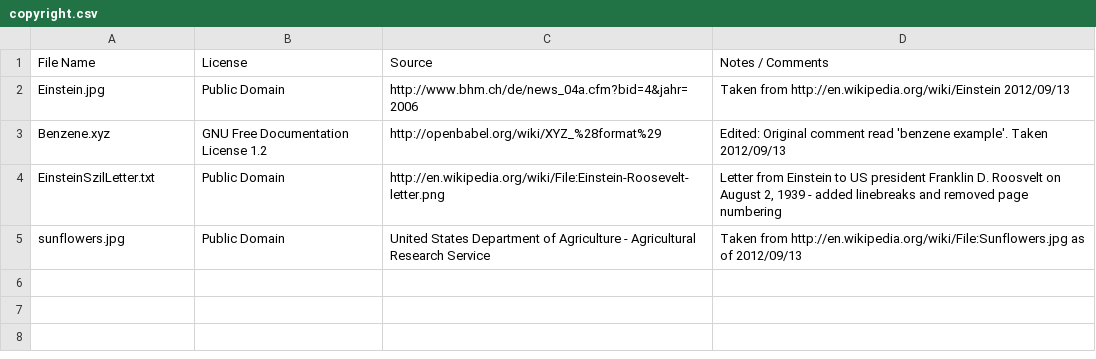
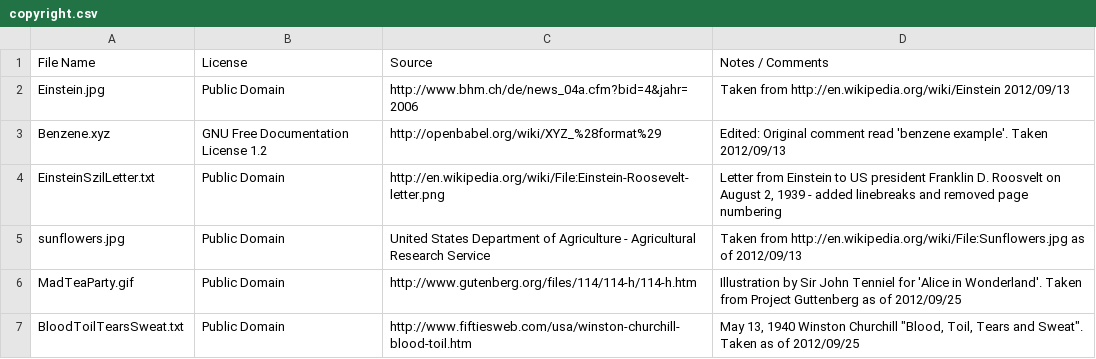
Before and after one commit to mathics/Mathics, a CSV file: mathics/data/ExampleData/copyright.csv, drawn as a sheet; the diff names each change by its address in the sheet, - before the commit and + after, or states it on an @@ line.

Commit message:
add ASCII text file and GIF to ExampleData

```diff
--- a/mathics/data/ExampleData/copyright.csv
+++ b/mathics/data/ExampleData/copyright.csv
+row 6: MadTeaParty.gif | Public Domain | http://www.gutenberg.org/files/114/114-h/114-h.htm | Illustration by Sir John Tenniel for 'Alice in Wonderland'. Taken from Project Guttenberg as of 2012/09/25
+row 7: BloodToilTearsSweat.txt | Public Domain | http://www.fiftiesweb.com/usa/winston-churchill-blood-toil.htm | May 13, 1940 Winston Churchill "Blood, Toil, Tears and Sweat". Taken as of 2012/09/25
```
Also changed, not shown: 3 other files.
